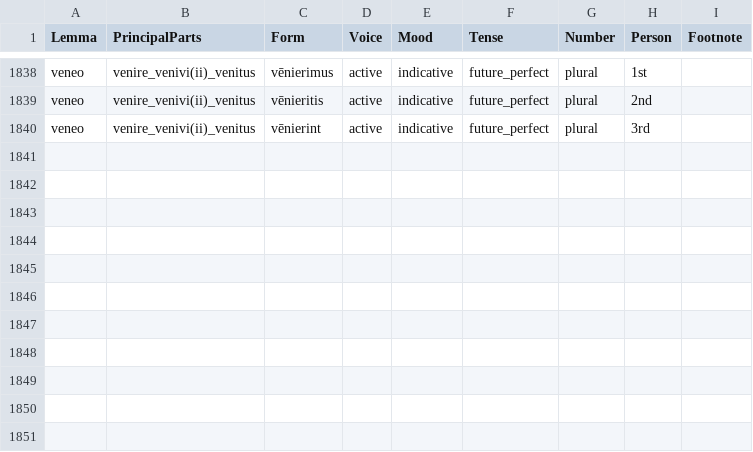
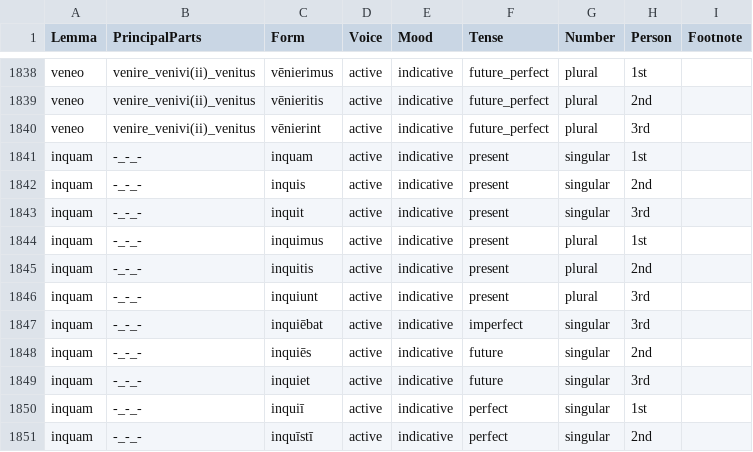
Before and after one commit to alpheios-project/alpheios-core, a CSV file: packages/inflection-tables/lib/lang/latin/data/verb/forms.csv, drawn as a sheet; only a part is shown, gaps mark what is left out; the diff names each change by its address in the sheet, - before the commit and + after, or states it on an @@ line.

Commit message:
issue #49
add inquam

```diff
--- a/packages/inflection-tables/lib/lang/latin/data/verb/forms.csv
+++ b/packages/inflection-tables/lib/lang/latin/data/verb/forms.csv
+row 1841: inquam | -_-_- | inquam | active | indicative | present | singular | 1st
+row 1842: inquam | -_-_- | inquis | active | indicative | present | singular | 2nd
+row 1843: inquam | -_-_- | inquit | active | indicative | present | singular | 3rd
+row 1844: inquam | -_-_- | inquimus | active | indicative | present | plural | 1st
+row 1845: inquam | -_-_- | inquitis | active | indicative | present | plural | 2nd
+row 1846: inquam | -_-_- | inquiunt | active | indicative | present | plural | 3rd
+row 1847: inquam | -_-_- | inquiēbat | active | indicative | imperfect | singular | 3rd
+row 1848: inquam | -_-_- | inquiēs | active | indicative | future | singular | 2nd
+row 1849: inquam | -_-_- | inquiet | active | indicative | future | singular | 3rd
+row 1850: inquam | -_-_- | inquiī | active | indicative | perfect | singular | 1st
+row 1851: inquam | -_-_- | inquīstī | active | indicative | perfect | singular | 2nd
```
